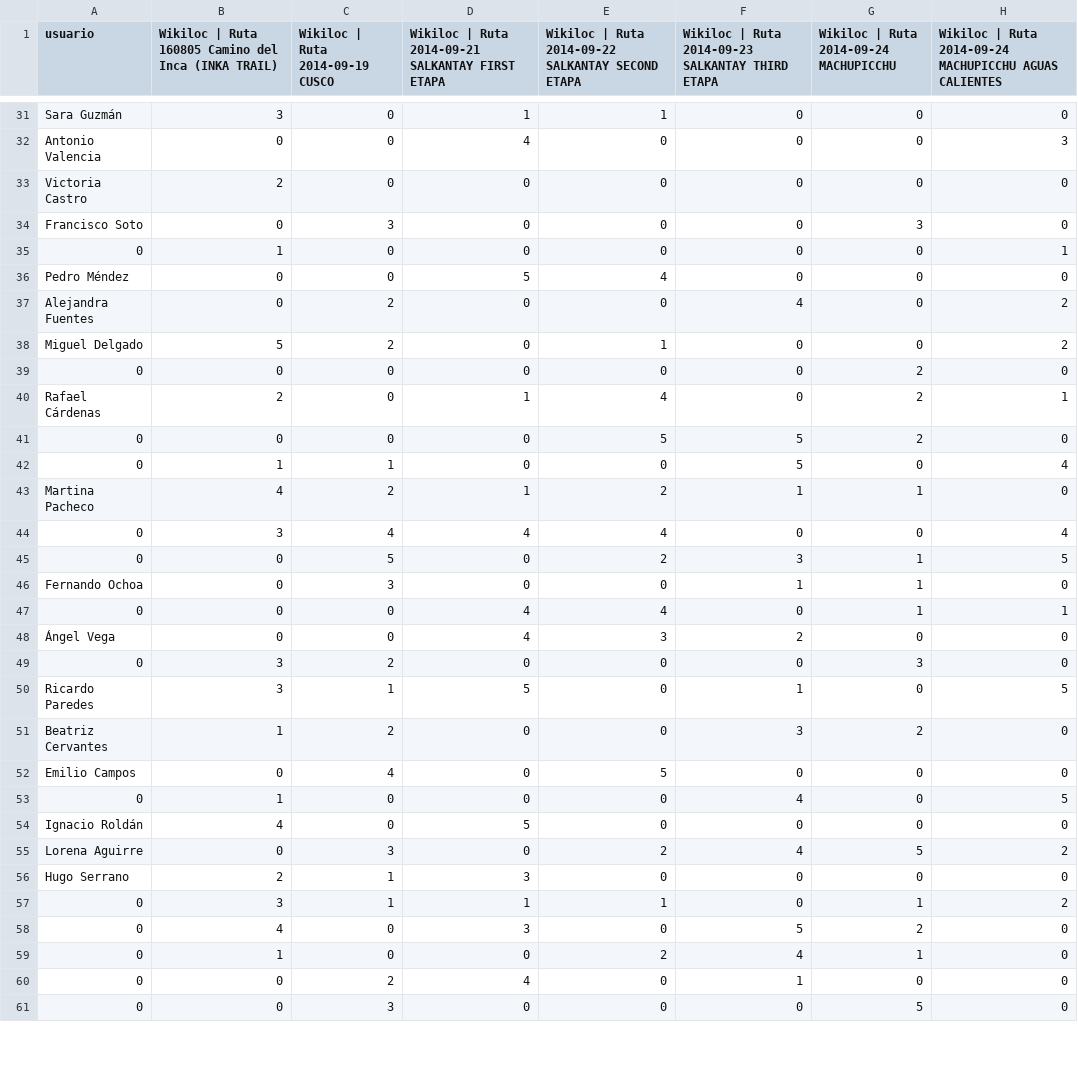
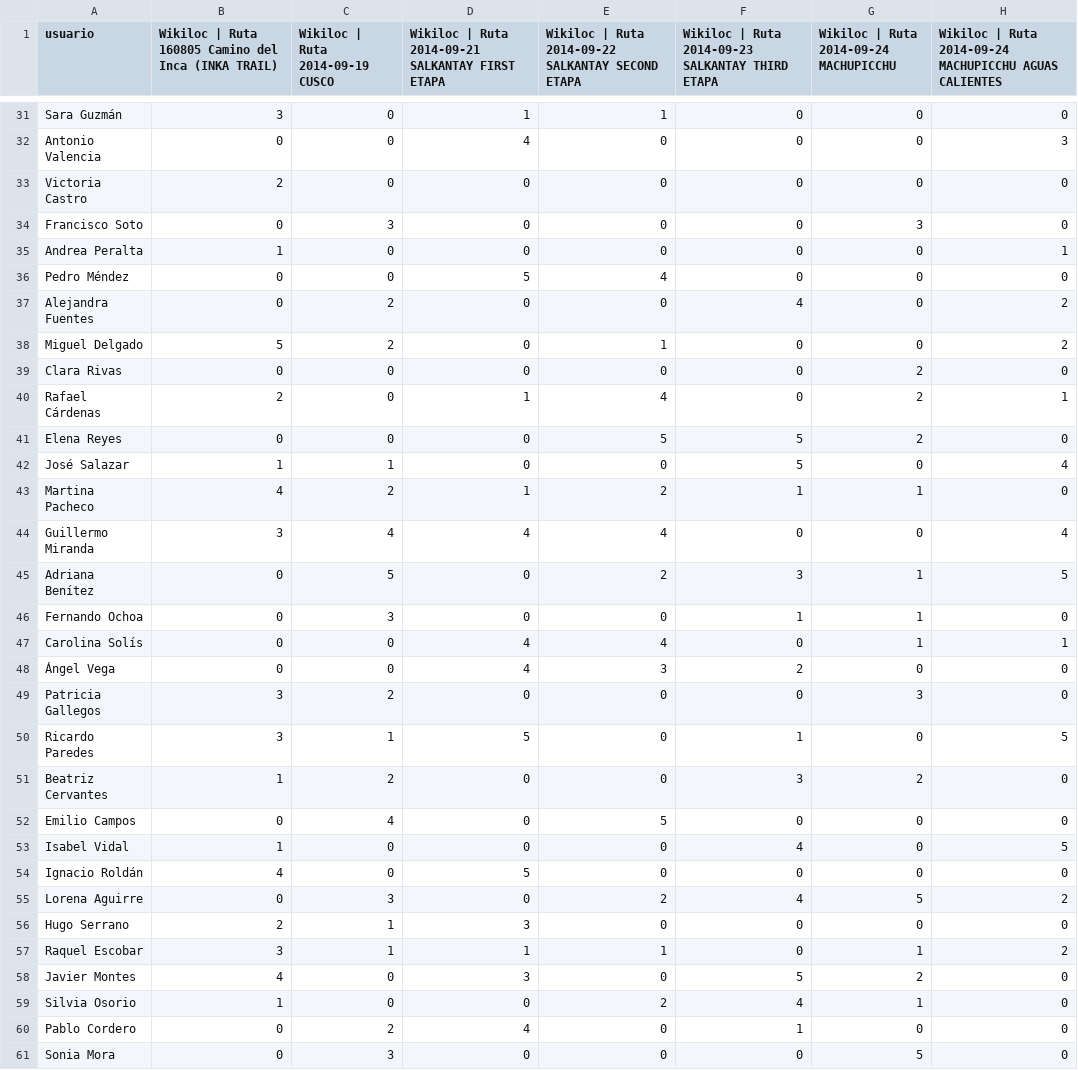
Before and after one commit to LuisMicuilla/RecommenderSystem_NMF, a CSV file: tu_archivo_actualizado.csv, drawn as a sheet; only a part is shown, gaps mark what is left out; the diff covers the shown part only; the diff names each change by its address in the sheet, - before the commit and + after, or states it on an @@ line.

```diff
--- a/tu_archivo_actualizado.csv
+++ b/tu_archivo_actualizado.csv
-A35 (usuario): 0
+A35 (usuario): Andrea Peralta
-A39 (usuario): 0
+A39 (usuario): Clara Rivas
-A41 (usuario): 0
+A41 (usuario): Elena Reyes
-A42 (usuario): 0
+A42 (usuario): José Salazar
-A44 (usuario): 0
+A44 (usuario): Guillermo Miranda
-A45 (usuario): 0
+A45 (usuario): Adriana Benítez
-A47 (usuario): 0
+A47 (usuario): Carolina Solís
-A49 (usuario): 0
+A49 (usuario): Patricia Gallegos
-A53 (usuario): 0
+A53 (usuario): Isabel Vidal
-A57 (usuario): 0
+A57 (usuario): Raquel Escobar
-A58 (usuario): 0
+A58 (usuario): Javier Montes
-A59 (usuario): 0
+A59 (usuario): Silvia Osorio
-A60 (usuario): 0
+A60 (usuario): Pablo Cordero
-A61 (usuario): 0
+A61 (usuario): Sonia Mora
```
Also changed, not shown: 80 edited cells elsewhere in this file.
